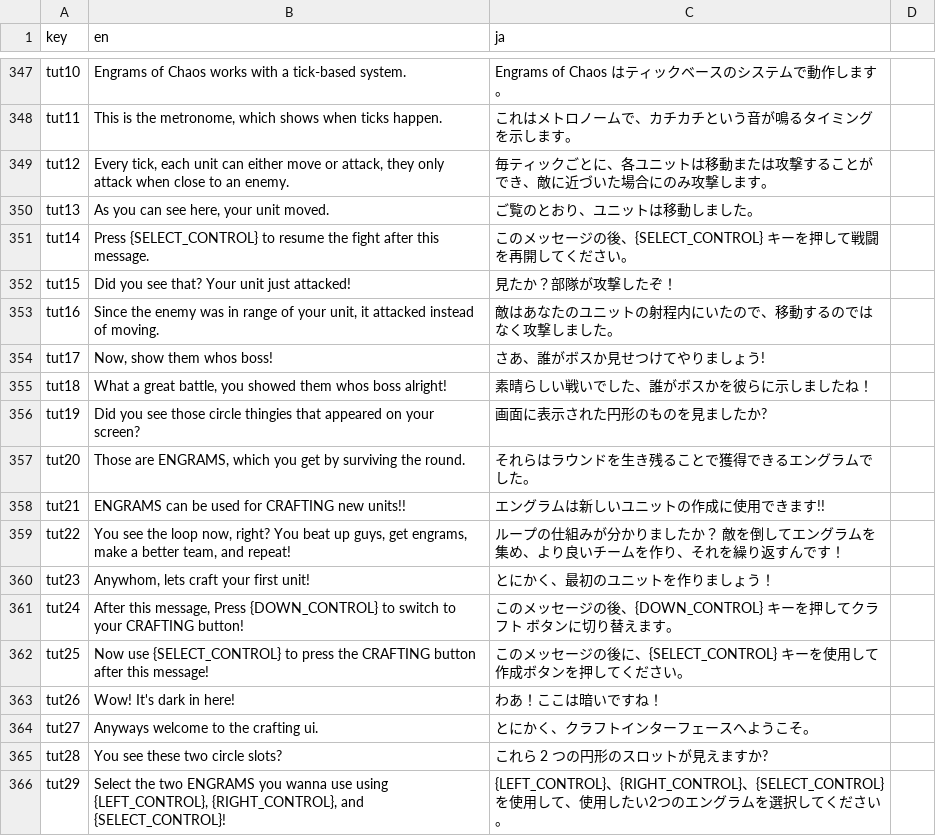
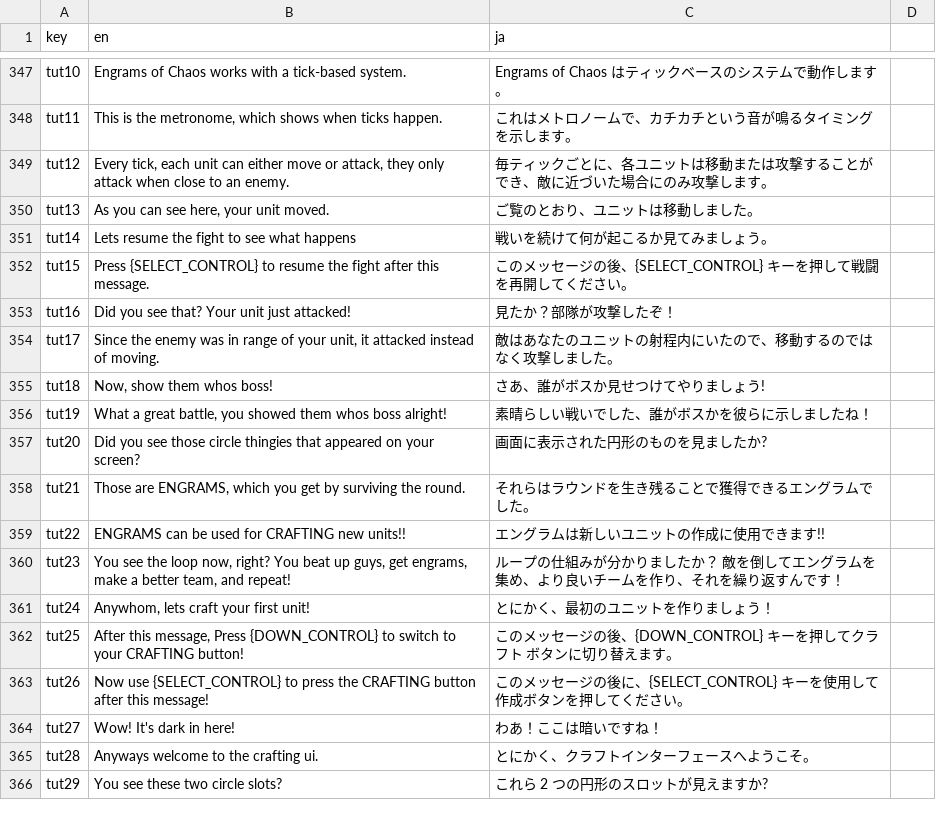
Before and after one commit to Kaplin86/engrams-of-chaos, a CSV file: translations.csv, drawn as a sheet; only a part is shown, gaps mark what is left out; the diff covers the shown part only.

Commit message:
84 hour
fixed tutorial translations (i was missing a single line), started work on translating the tutorial, and also binded controller a and b to work for z and x

```diff
--- a/translations.csv
+++ b/translations.csv
@@ -350,17 +350,17 @@ tut12,"Every tick, each unit can either move or attack, they only attack when cl
 tut13,"As you can see here, your unit moved.",ご覧のとおり、ユニットは移動しました。
-tut14,Press {SELECT_CONTROL} to resume the fight after this message.,このメッセージの後、{SELECT_CONTROL} キーを押して戦闘を再開してください。
-tut15,Did you see that? Your unit just attacked!,見たか？部隊が攻撃したぞ！
-tut16,"Since the enemy was in range of your unit, it attacked instead of moving.",敵はあなたのユニットの射程内にいたので、移動するのではなく攻撃しました。
-tut17,"Now, show them whos boss!",さあ、誰がボスか見せつけてやりましょう!
-tut18,"What a great battle, you showed them whos boss alright!",素晴らしい戦いでした、誰がボスかを彼らに示しましたね！
-tut19,Did you see those circle thingies that appeared on your screen?,画面に表示された円形のものを見ましたか?
-tut20,"Those are ENGRAMS, which you get by surviving the round.",それらはラウンドを生き残ることで獲得できるエングラムでした。
-tut21,ENGRAMS can be used for CRAFTING new units!!,エングラムは新しいユニットの作成に使用できます!!
-tut22,"You see the loop now, right? You beat up guys, get engrams, make a better team, and repeat!",ループの仕組みが分かりましたか？ 敵を倒してエングラムを集め、より良いチームを作り、それを繰り返すんです！
-tut23,"Anywhom, lets craft your first unit!",とにかく、最初のユニットを作りましょう！
-tut24,"After this message, Press {DOWN_CONTROL} to switch to your CRAFTING button!",このメッセージの後、{DOWN_CONTROL} キーを押してクラフト ボタンに切り替えます。
-tut25,Now use {SELECT_CONTROL} to press the CRAFTING button after this message!,このメッセージの後に、{SELECT_CONTROL} キーを使用して作成ボタンを押してください。
-tut26,Wow! It's dark in here!,わあ！ここは暗いですね！
-tut27,Anyways welcome to the crafting ui.,とにかく、クラフトインターフェースへようこそ。
-tut28,You see these two circle slots?,これら 2 つの円形のスロットが見えますか?
-tut29,"Select the two ENGRAMS you wanna use using {LEFT_CONTROL}, {RIGHT_CONTROL}, and {SELECT_CONTROL}!","{LEFT_CONTROL}、{RIGHT_CONTROL}、{SELECT_CONTROL}を使用して、使用したい2つのエングラムを選択してください。"
+tut14,Lets resume the fight to see what happens,戦いを続けて何が起こるか見てみましょう。
+tut15,Press {SELECT_CONTROL} to resume the fight after this message.,このメッセージの後、{SELECT_CONTROL} キーを押して戦闘を再開してください。
+tut16,Did you see that? Your unit just attacked!,見たか？部隊が攻撃したぞ！
+tut17,"Since the enemy was in range of your unit, it attacked instead of moving.",敵はあなたのユニットの射程内にいたので、移動するのではなく攻撃しました。
+tut18,"Now, show them whos boss!",さあ、誰がボスか見せつけてやりましょう!
+tut19,"What a great battle, you showed them whos boss alright!",素晴らしい戦いでした、誰がボスかを彼らに示しましたね！
+tut20,Did you see those circle thingies that appeared on your screen?,画面に表示された円形のものを見ましたか?
+tut21,"Those are ENGRAMS, which you get by surviving the round.",それらはラウンドを生き残ることで獲得できるエングラムでした。
+tut22,ENGRAMS can be used for CRAFTING new units!!,エングラムは新しいユニットの作成に使用できます!!
+tut23,"You see the loop now, right? You beat up guys, get engrams, make a better team, and repeat!",ループの仕組みが分かりましたか？ 敵を倒してエングラムを集め、より良いチームを作り、それを繰り返すんです！
+tut24,"Anywhom, lets craft your first unit!",とにかく、最初のユニットを作りましょう！
+tut25,"After this message, Press {DOWN_CONTROL} to switch to your CRAFTING button!",このメッセージの後、{DOWN_CONTROL} キーを押してクラフト ボタンに切り替えます。
+tut26,Now use {SELECT_CONTROL} to press the CRAFTING button after this message!,このメッセージの後に、{SELECT_CONTROL} キーを使用して作成ボタンを押してください。
+tut27,Wow! It's dark in here!,わあ！ここは暗いですね！
+tut28,Anyways welcome to the crafting ui.,とにかく、クラフトインターフェースへようこそ。
+tut29,You see these two circle slots?,これら 2 つの円形のスロットが見えますか?
```
Also changed, not shown: 1 added row and 73 edited cells elsewhere in this file, 8 other files.
